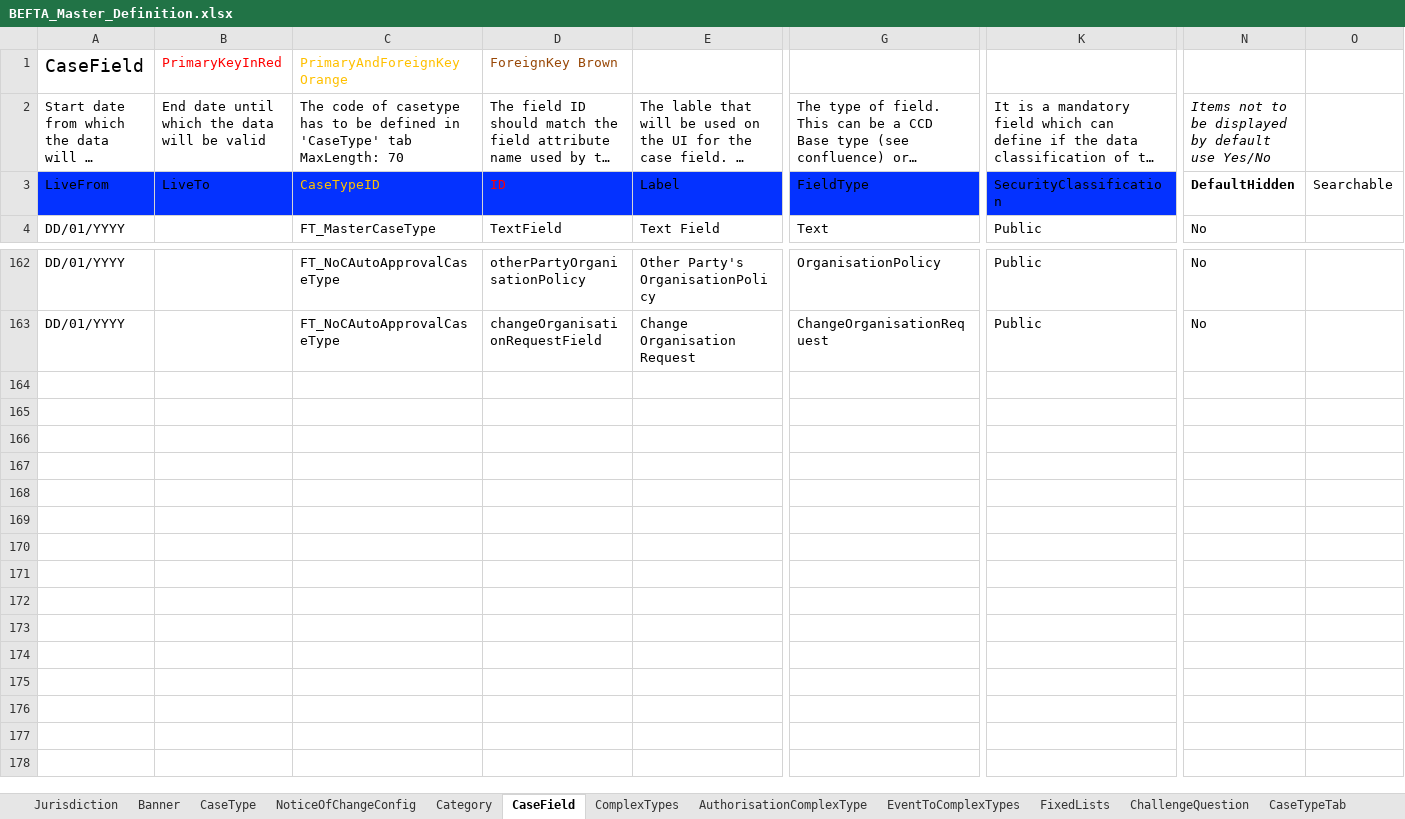
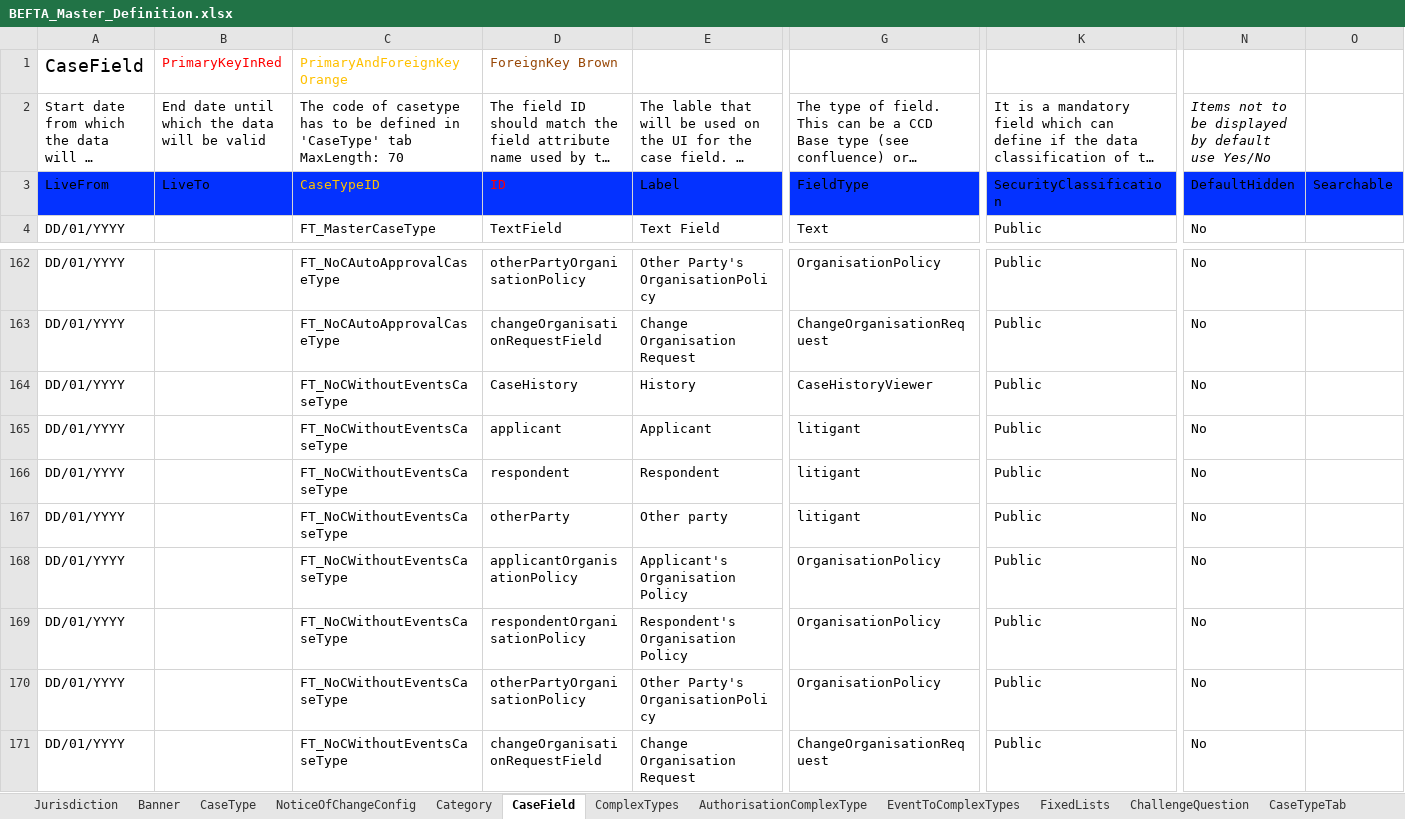
Before and after one commit to hmcts/befta-fw, an Excel workbook: src/main/resources/uk/gov/hmcts/befta/dse/ccd/definitions/excel/BEFTA_Master_Definition.xlsx, sheet CaseField, drawn as a sheet; only a part is shown, gaps mark what is left out; long unchanged cells end in …; values as stored, in another font and other column widths than the file's, no borders; table styles not drawn; rows hold the shown columns only; the diff names each change by its address in the sheet, - before the commit and + after, or states it on an @@ line.

```diff
--- a/src/main/resources/uk/gov/hmcts/befta/dse/ccd/definitions/excel/BEFTA_Master_Definition.xlsx (sheet CaseField)
+++ b/src/main/resources/uk/gov/hmcts/befta/dse/ccd/definitions/excel/BEFTA_Master_Definition.xlsx (sheet CaseField)
-N3:O3 fill: none
+N3:O3 fill: #0432FF
-N3 bold: on
+N3 bold: off
+row 164: DD/01/YYYY |  | FT_NoCWithoutEventsCaseType | CaseHistory | History | CaseHistoryViewer | Public | No
+row 165: DD/01/YYYY |  | FT_NoCWithoutEventsCaseType | applicant | Applicant | litigant | Public | No
+row 166: DD/01/YYYY |  | FT_NoCWithoutEventsCaseType | respondent | Respondent | litigant | Public | No
+row 167: DD/01/YYYY |  | FT_NoCWithoutEventsCaseType | otherParty | Other party | litigant | Public | No
+row 168: DD/01/YYYY |  | FT_NoCWithoutEventsCaseType | applicantOrganisationPolicy | Applicant's Organisation Policy | OrganisationPolicy | Public | No
+row 169: DD/01/YYYY |  | FT_NoCWithoutEventsCaseType | respondentOrganisationPolicy | Respondent's Organisation Policy | OrganisationPolicy | Public | No
+row 170: DD/01/YYYY |  | FT_NoCWithoutEventsCaseType | otherPartyOrganisationPolicy | Other Party's OrganisationPolicy | OrganisationPolicy | Public | No
+row 171: DD/01/YYYY |  | FT_NoCWithoutEventsCaseType | changeOrganisationRequestField | Change Organisation Request | ChangeOrganisationRequest | Public | No
```
Also changed, not shown: sheet EventToComplexTypes, sheet AuthorisationCaseField, sheet CaseEventToFields, sheet CaseEvent, sheet AuthorisationCaseState, sheet ChallengeQuestion, 12 more sheets, 33 other files.
